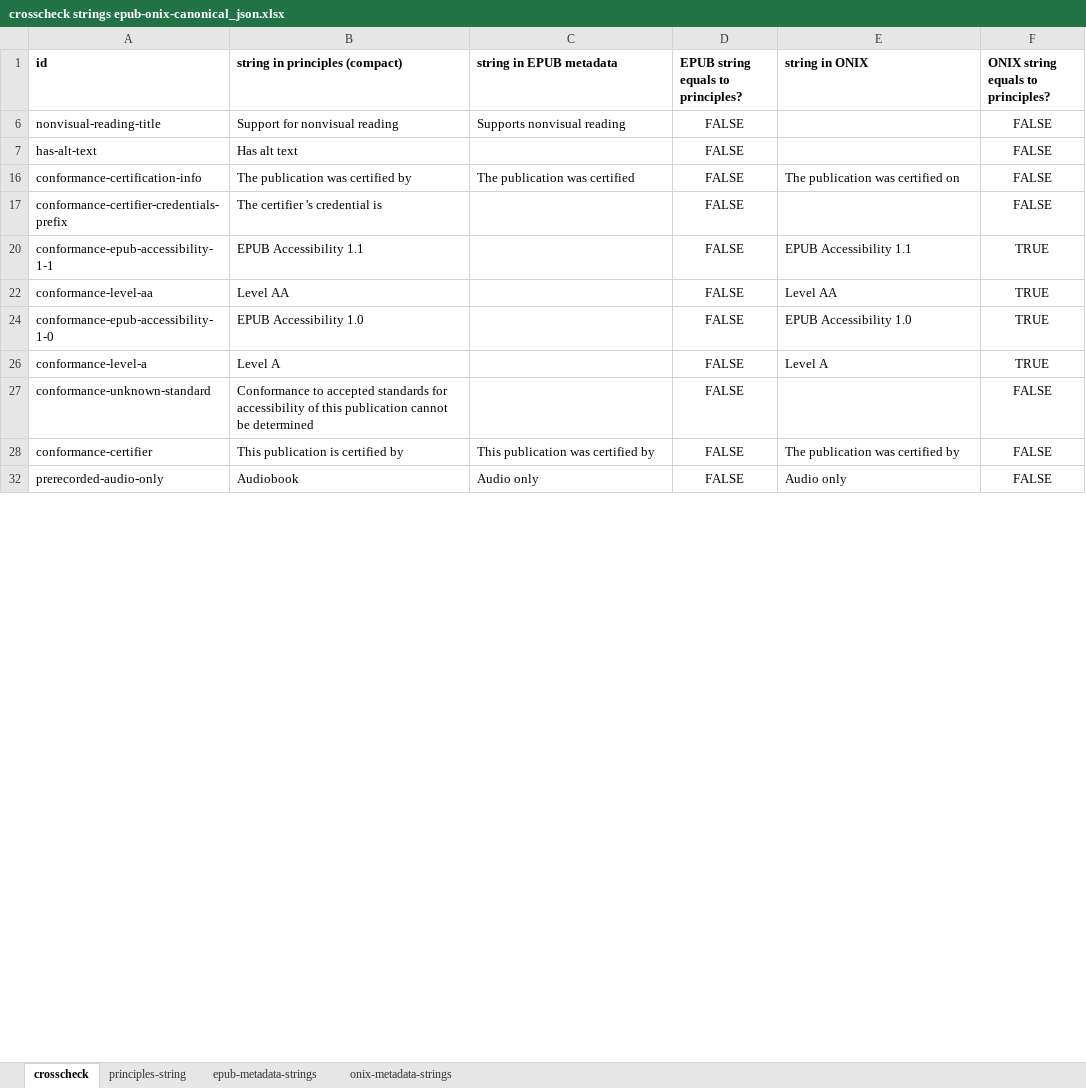
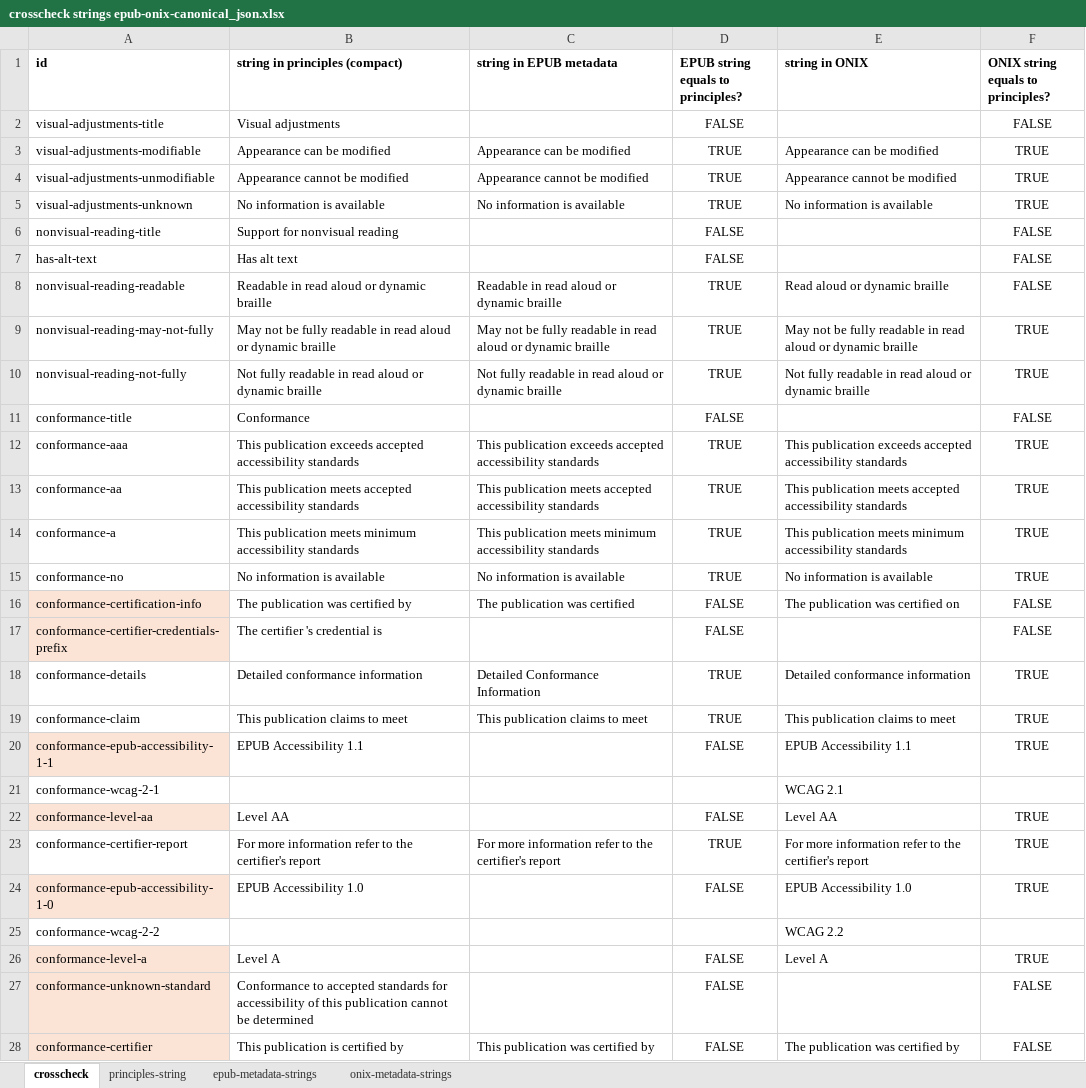
Before and after one commit to w3c/publ-a11y, an Excel workbook: a11y-meta-display-guide/2.0/draft/localizations/crosscheck strings epub-onix-canonical_json.xlsx, sheet crosscheck, drawn as a sheet; only a part is shown; the shorter side is filled out with more unchanged rows; values as stored, in another font and other column widths than the file's, no borders; conditional formats not drawn; the diff covers the shown part only; the diff names each change by its address in the sheet, - before the commit and + after, or states it on an @@ line.

Commit message:
Updating crosscheck

```diff
--- a/a11y-meta-display-guide/2.0/draft/localizations/crosscheck strings epub-onix-canonical_json.xlsx (sheet crosscheck)
+++ b/a11y-meta-display-guide/2.0/draft/localizations/crosscheck strings epub-onix-canonical_json.xlsx (sheet crosscheck)
+row 2: visual-adjustments-title | Visual adjustments |  | FALSE |  | FALSE
@@ row 3 unhidden: visual-adjustments-modifiable | Appearance can be modified | Appearance can be modified | TRUE | Appearance can be modified | TRUE @@
@@ row 4 unhidden: visual-adjustments-unmodifiable | Appearance cannot be modified | Appearance cannot be modified | TRUE | Appearance cannot be modified | TRUE @@
@@ row 5 unhidden: visual-adjustments-unknown | No information is available | No information is available | TRUE | No information is available | TRUE @@
-C6 (string in EPUB metadata): Supports nonvisual reading
+C6 (string in EPUB metadata): (empty)
@@ row 8 unhidden: nonvisual-reading-readable | Readable in read aloud or dynamic braille | Readable in read aloud or dynamic braille | TRUE | Read aloud or dynamic braille | FALSE @@
@@ row 9 unhidden: nonvisual-reading-may-not-fully | May not be fully readable in read aloud or dynamic braille | May not be fully readable in read aloud or dynamic braille | TRUE | May not be fully readable in read aloud or dynamic braille | TRUE @@
@@ row 10 unhidden: nonvisual-reading-not-fully | Not fully readable in read aloud or dynamic braille | Not fully readable in read aloud or dynamic braille | TRUE | Not fully readable in read aloud or dynamic braille | TRUE @@
+row 11: conformance-title | Conformance |  | FALSE |  | FALSE
@@ row 12 unhidden: conformance-aaa | This publication exceeds accepted accessibility standards | This publication exceeds accepted accessibility standards | TRUE | This publication exceeds accepted accessibility standards | TRUE @@
@@ row 13 unhidden: conformance-aa | This publication meets accepted accessibility standards | This publication meets accepted accessibility standards | TRUE | This publication meets accepted accessibility standards | TRUE @@
@@ row 14 unhidden: conformance-a | This publication meets minimum accessibility standards | This publication meets minimum accessibility standards | TRUE | This publication meets minimum accessibility standards | TRUE @@
@@ row 15 unhidden: conformance-no | No information is available | No information is available | TRUE | No information is available | TRUE @@
-A16:A17 fill: none
+A16:A17 fill: #FBE3D6
@@ row 18 unhidden: conformance-details | Detailed conformance information | Detailed Conformance Information | TRUE | Detailed conformance information | TRUE @@
@@ row 19 unhidden: conformance-claim | This publication claims to meet | This publication claims to meet | TRUE | This publication claims to meet | TRUE @@
-A20 fill: none
+A20 fill: #FBE3D6
@@ row 21 unhidden: conformance-wcag-2-1 |  |  |  | WCAG 2.1 @@
-A22 fill: none
+A22 fill: #FBE3D6
@@ row 23 unhidden: conformance-certifier-report | For more information refer to the certifier's report | For more information refer to the certifier's report | TRUE | For more information refer to the certifier's report | TRUE @@
-A24 fill: none
+A24 fill: #FBE3D6
@@ row 25 unhidden: conformance-wcag-2-2 |  |  |  | WCAG 2.2 @@
-A26:A28 fill: none
+A26:A28 fill: #FBE3D6
```
Also changed, not shown: 11 added rows, 2 removed rows, 58 hidden or unhidden rows, 12 edited cells and cell formats elsewhere in this sheet, sheet epub-metadata-strings, sheet principles-string, formulas that keep their value, hidden cells.
